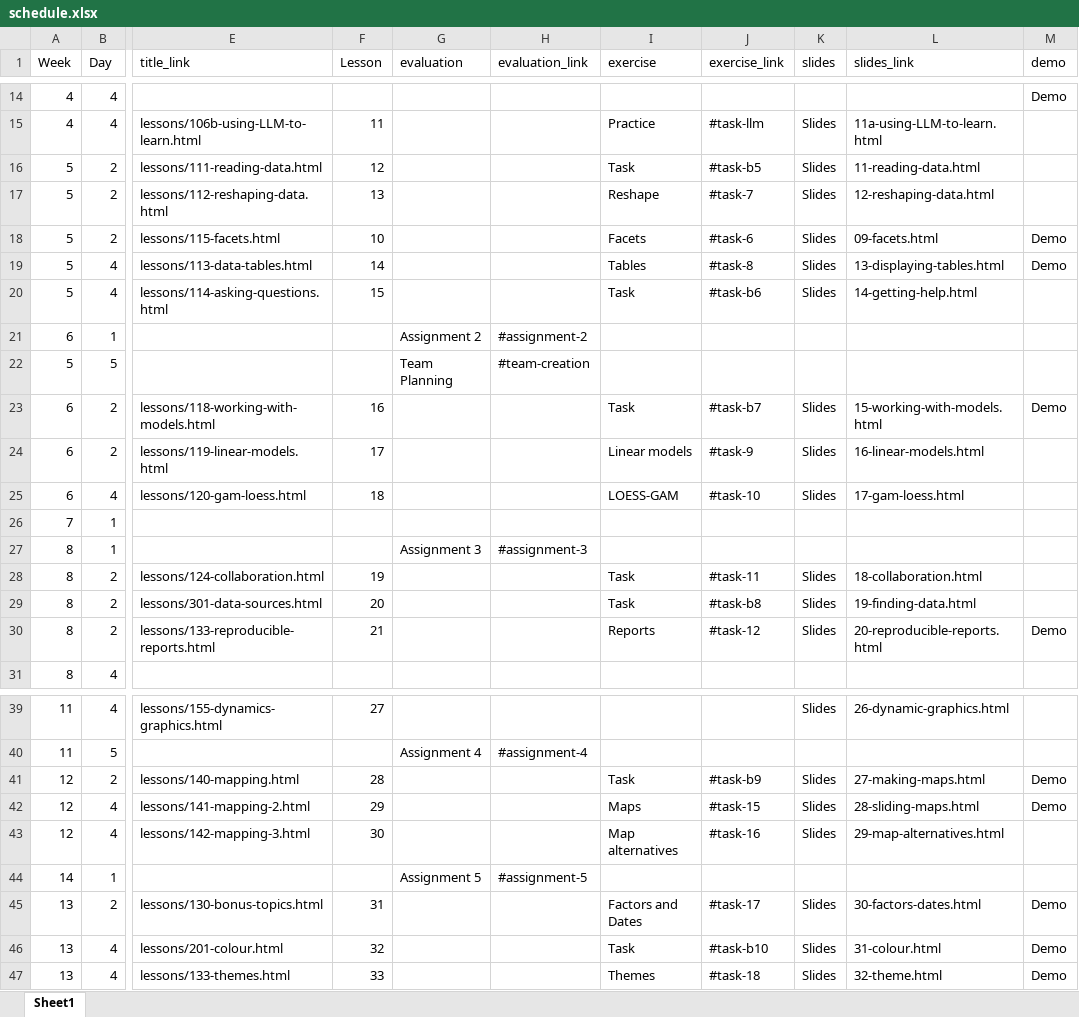
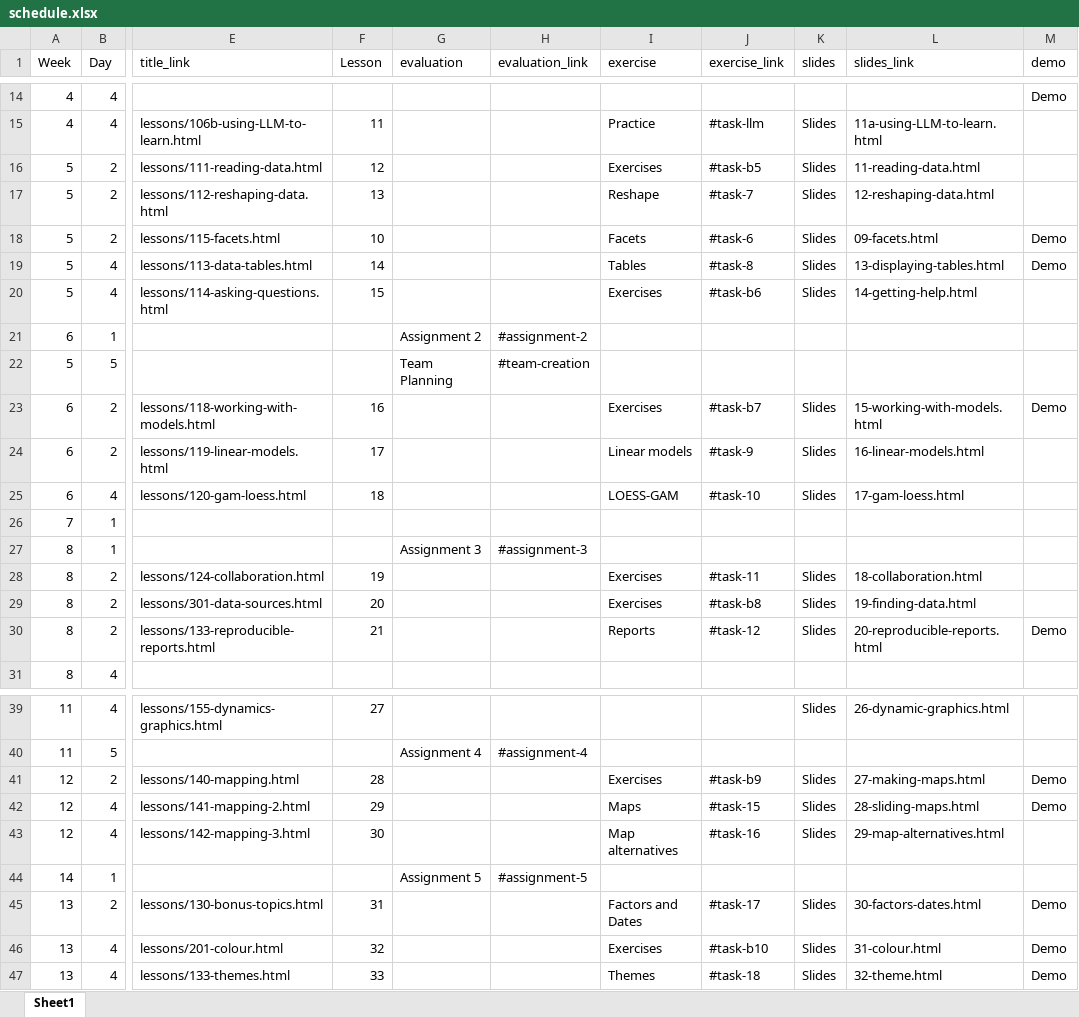
Before and after one commit to AndrewIrwin/data-viz-course, an Excel workbook: data-viz/schedule.xlsx, sheet Sheet1, drawn as a sheet; only a part is shown, gaps mark what is left out; values as stored, in another font and other column widths than the file's, no borders; the diff names each change by its address in the sheet, - before the commit and + after, or states it on an @@ line.

```diff
--- a/data-viz/schedule.xlsx (sheet Sheet1)
+++ b/data-viz/schedule.xlsx (sheet Sheet1)
-I16 (exercise): Task
+I16 (exercise): Exercises
-I20 (exercise): Task
+I20 (exercise): Exercises
-I23 (exercise): Task
+I23 (exercise): Exercises
-I28:I29 (exercise): Task
+I28:I29 (exercise): Exercises
-I41 (exercise): Task
+I41 (exercise): Exercises
-I46 (exercise): Task
+I46 (exercise): Exercises
```
Also changed, not shown: 3 other files.
